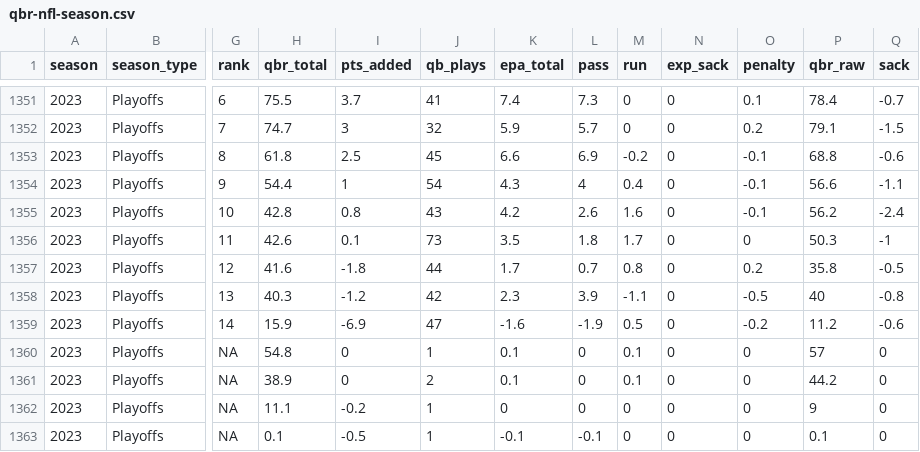
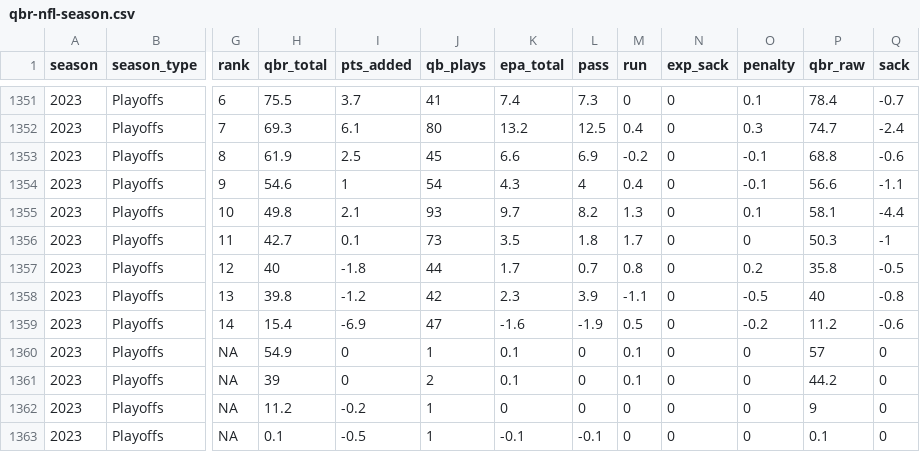
Before and after one commit to nflverse/espnscrapeR-data, a CSV file: data/qbr-nfl-season.csv, drawn as a sheet; only a part is shown, gaps mark what is left out; the diff covers the shown part only; the diff names each change by its address in the sheet, - before the commit and + after, or states it on an @@ line.

```diff
--- a/data/qbr-nfl-season.csv
+++ b/data/qbr-nfl-season.csv
-H1352 (qbr_total): 74.7
+H1352 (qbr_total): 69.3
-I1352 (pts_added): 3
+I1352 (pts_added): 6.1
-J1352 (qb_plays): 32
+J1352 (qb_plays): 80
-K1352 (epa_total): 5.9
+K1352 (epa_total): 13.2
-L1352 (pass): 5.7
+L1352 (pass): 12.5
-M1352 (run): 0
+M1352 (run): 0.4
-O1352 (penalty): 0.2
+O1352 (penalty): 0.3
-P1352 (qbr_raw): 79.1
+P1352 (qbr_raw): 74.7
-Q1352 (sack): -1.5
+Q1352 (sack): -2.4
-H1353 (qbr_total): 61.8
+H1353 (qbr_total): 61.9
-H1354 (qbr_total): 54.4
+H1354 (qbr_total): 54.6
-H1355 (qbr_total): 42.8
+H1355 (qbr_total): 49.8
-I1355 (pts_added): 0.8
+I1355 (pts_added): 2.1
-J1355 (qb_plays): 43
+J1355 (qb_plays): 93
-K1355 (epa_total): 4.2
+K1355 (epa_total): 9.7
-L1355 (pass): 2.6
+L1355 (pass): 8.2
-M1355 (run): 1.6
+M1355 (run): 1.3
-O1355 (penalty): -0.1
+O1355 (penalty): 0.1
-P1355 (qbr_raw): 56.2
+P1355 (qbr_raw): 58.1
-Q1355 (sack): -2.4
+Q1355 (sack): -4.4
-H1356 (qbr_total): 42.6
+H1356 (qbr_total): 42.7
-H1357 (qbr_total): 41.6
+H1357 (qbr_total): 40
-H1358 (qbr_total): 40.3
+H1358 (qbr_total): 39.8
-H1359 (qbr_total): 15.9
+H1359 (qbr_total): 15.4
-H1360 (qbr_total): 54.8
+H1360 (qbr_total): 54.9
-H1361 (qbr_total): 38.9
+H1361 (qbr_total): 39
-H1362 (qbr_total): 11.1
+H1362 (qbr_total): 11.2
```
Also changed, not shown: 1 added row, 1 removed row and 44 edited cells elsewhere in this file, 3 other files.
